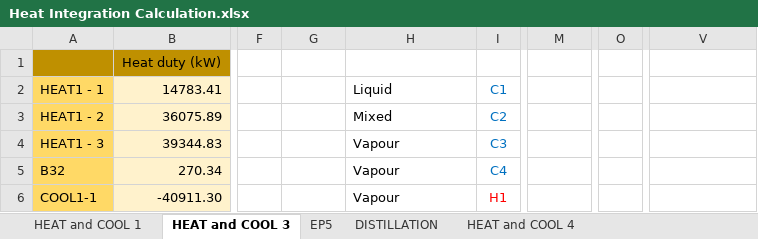
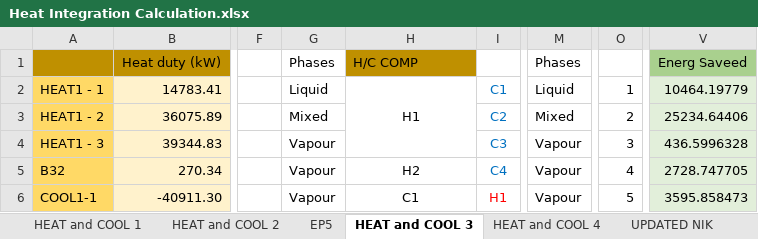
Before and after one commit to SayYoungMan/Flowsheeting, an Excel workbook: Data/Heat Integration Calculation.xlsx, sheet HEAT and COOL 3, drawn as a sheet; only a part is shown, gaps mark what is left out; values as stored, in another font and other column widths than the file's, no borders; charts and pictures not drawn; the diff covers the shown part only; the diff names each change by its address in the sheet, - before the commit and + after, or states it on an @@ line.

Commit message:
heat exchanger

```diff
--- a/Data/Heat Integration Calculation.xlsx (sheet HEAT and COOL 3)
+++ b/Data/Heat Integration Calculation.xlsx (sheet HEAT and COOL 3)
@@ sheet tab unhidden: HEAT and COOL 2 @@
@@ sheet tab unhidden: UPDATED NIK @@
@@ sheet tab order changed: HEAT and COOL 1 | HEAT and COOL 2 | EP5 | HEAT and COOL 3 | HEAT and COOL 4 | UPDATED NIK @@
-G1: (empty)
+G1: Phases
-H1: (empty)
+H1: H/C COMP
-H1 fill: none
+H1 fill: #BF9000
-M1: (empty)
+M1: Phases
-V1: (empty)
+V1: Energ Saveed
-V1 fill: none
+V1 fill: #A9D08E
-G2: (empty)
+G2: Liquid
-H2: Liquid
+H2: H1
-H2 alignment: left
+H2 alignment: center
+H2:H4 merged
-M2: (empty)
+M2: Liquid
-O2: (empty)
+O2: 1
-V2: (empty)
+V2: 10464.19779
-V2:V6 fill: none
+V2:V6 fill: #E2EFDA
-G3: (empty)
+G3: Mixed
-H3: Mixed
+H3: (empty)
-M3: (empty)
+M3: Mixed
-O3: (empty)
+O3: 2
-V3: (empty)
+V3: 25234.64406
-G4:G6: (empty)
+G4:G6: Vapour
-H4: Vapour
+H4: (empty)
-M4:M6: (empty)
+M4:M6: Vapour
-O4: (empty)
+O4: 3
-V4: (empty)
+V4: 436.5996328
-H5: Vapour
+H5: H2
-H5:H6 alignment: left
+H5:H6 alignment: center
-O5: (empty)
+O5: 4
-V5: (empty)
+V5: 2728.747705
-H6: Vapour
+H6: C1
+H6:H7 merged
-O6: (empty)
+O6: 5
-V6: (empty)
+V6: 3595.858473
```
Also changed, not shown: 27 added rows, 25 removed rows, 99 edited cells, cell formats and merged cells elsewhere in this sheet, sheet HEAT and COOL 4, sheet EP5, sheet HEAT and COOL 1, sheet DISTILLATION, other sheet tabs, formulas that keep their value, charts or pictures, 2 other files.
